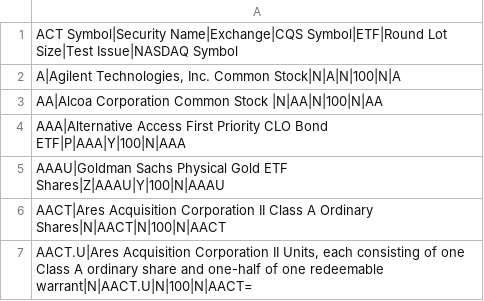
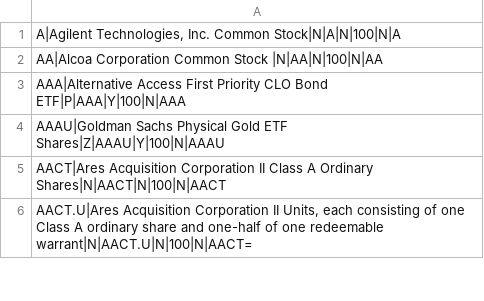
Before and after one commit to bazoingaa/all-stocks, a CSV file: NYSE/unstructured_data/nyse_listed_assets.csv, drawn as a sheet; only a part is shown.

Commit message:
Import NASDAQ and NYSE stocks

```diff
--- a/NYSE/unstructured_data/nyse_listed_assets.csv
+++ b/NYSE/unstructured_data/nyse_listed_assets.csv
@@ -1,2 +1 @@
-ACT Symbol|Security Name|Exchange|CQS Symbol|ETF|Round Lot Size|Test Issue|NASDAQ Symbol,,,,,
 "A|Agilent Technologies, Inc. Common Stock|N|A|N|100|N|A",,,,,
```
Also changed, not shown: NYSE/structured_data/nyse_bonds.csv, NYSE/structured_data/nyse_etfs.csv, 7 other files.
